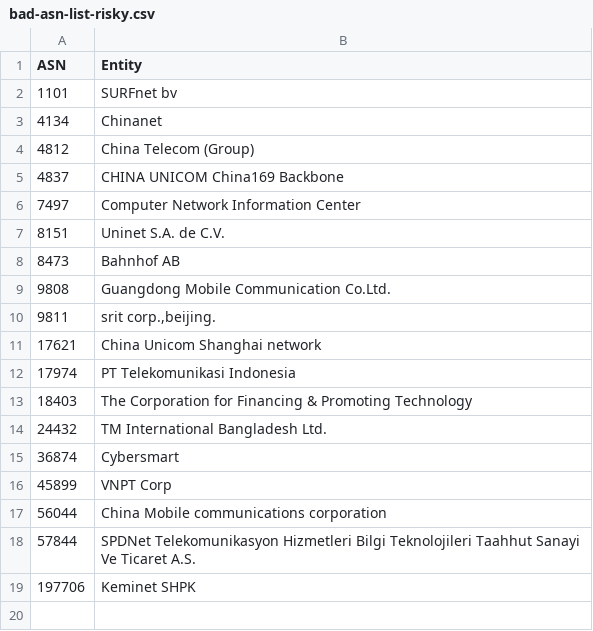
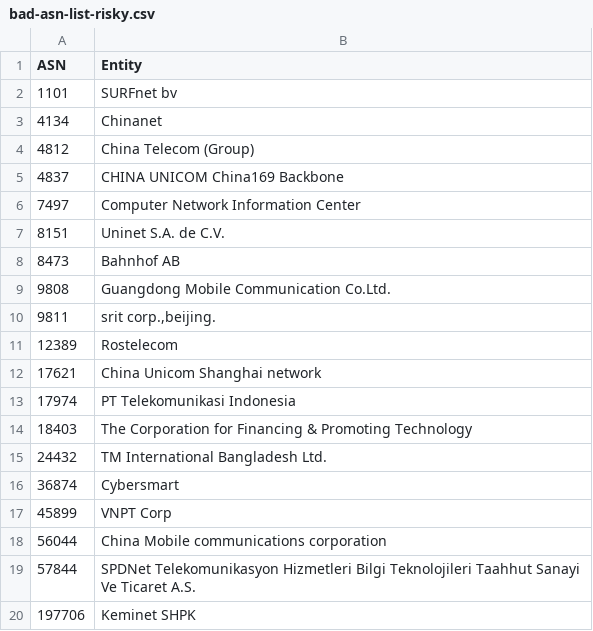
Before and after one commit to AndrewDaws/bad-asn-list, a CSV file: bad-asn-list-risky.csv, drawn as a sheet.

```diff
--- a/bad-asn-list-risky.csv
+++ b/bad-asn-list-risky.csv
@@ -10,2 +10,3 @@ ASN,Entity
 9811,"srit corp.,beijing."
+12389,"Rostelecom"
 17621,"China Unicom Shanghai network"
```
Also changed, not shown: bad-asn-list.csv.
